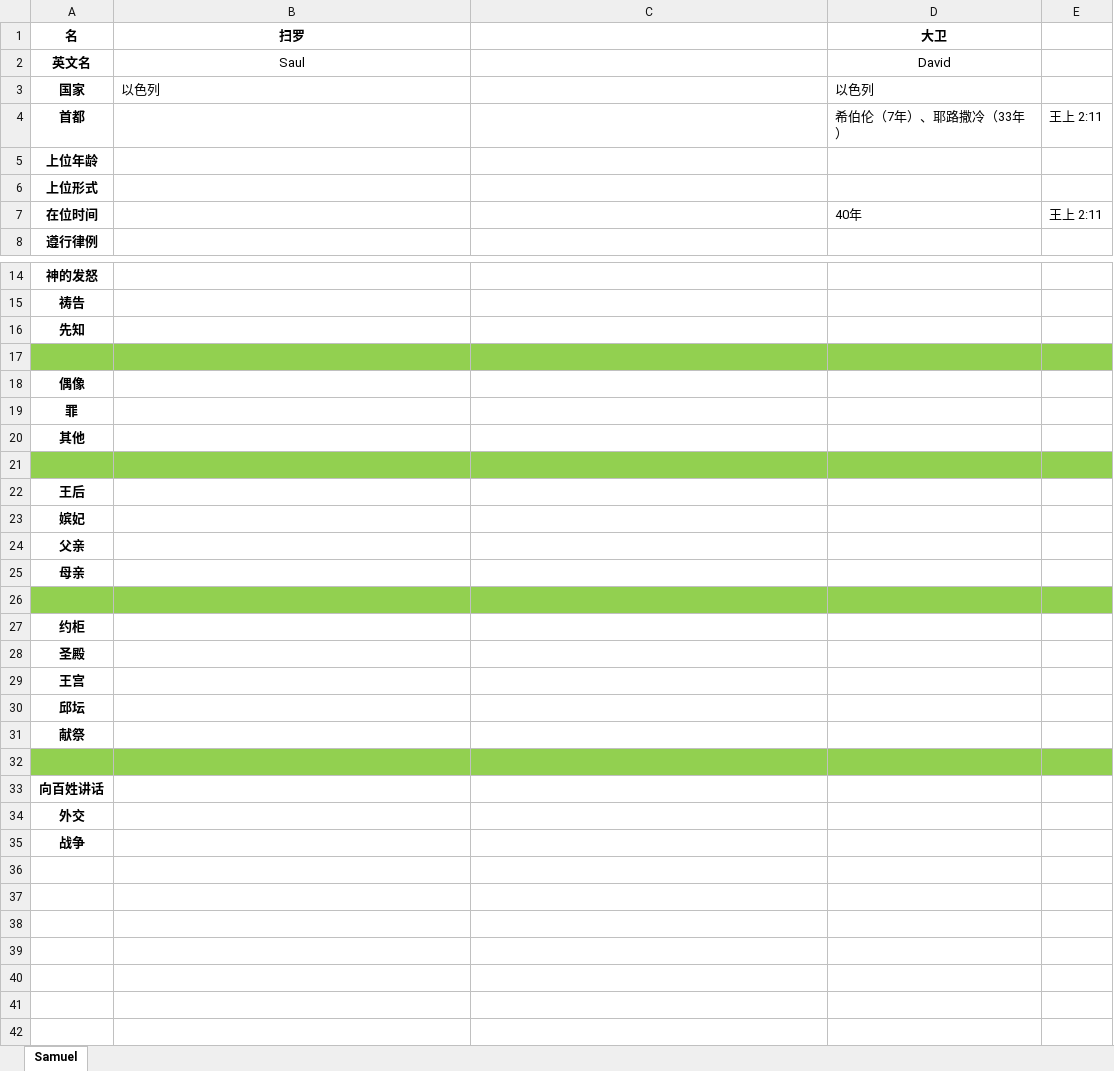
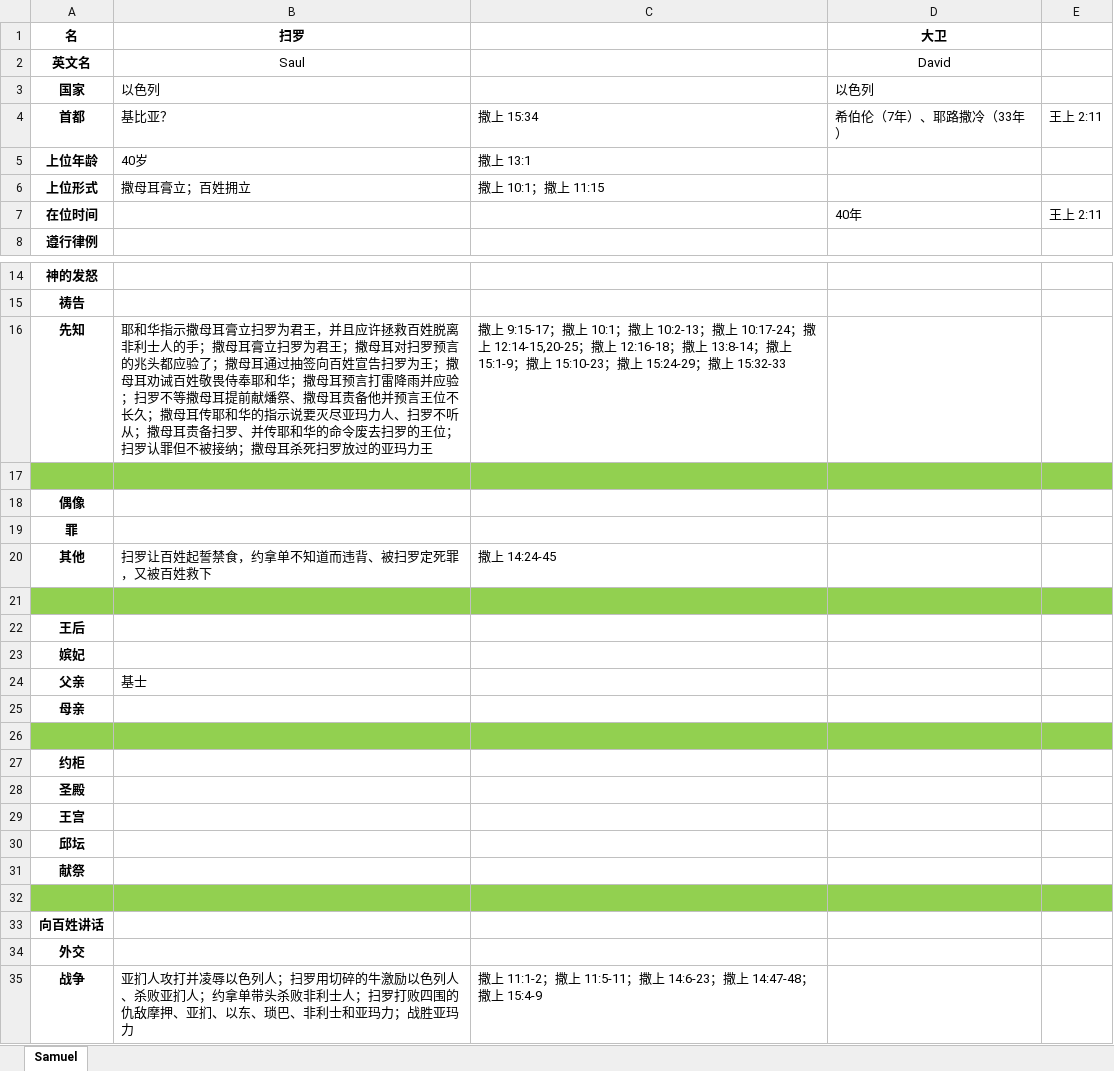
Before and after one commit to syuoni/bethlehem, an Excel workbook: Samuel-Kings-Chronicles-notes/Samuel.xlsx, sheet Samuel, drawn as a sheet; only a part is shown, gaps mark what is left out; values as stored, in another font and other column widths than the file's, no borders; the diff names each change by its address in the sheet, - before the commit and + after, or states it on an @@ line.

Commit message:
Update Samuel.xlsx

```diff
--- a/Samuel-Kings-Chronicles-notes/Samuel.xlsx (sheet Samuel)
+++ b/Samuel-Kings-Chronicles-notes/Samuel.xlsx (sheet Samuel)
-B4 (扫罗): (empty)
+B4 (扫罗): 基比亚？
-C4: (empty)
+C4: 撒上 15:34
-B5 (扫罗): (empty)
+B5 (扫罗): 40岁
-C5: (empty)
+C5: 撒上 13:1
-B6 (扫罗): (empty)
+B6 (扫罗): 撒母耳膏立；百姓拥立
-C6: (empty)
+C6: 撒上 10:1；撒上 11:15
-B16 (扫罗): (empty)
+B16 (扫罗): 耶和华指示撒母耳膏立扫罗为君王，并且应许拯救百姓脱离非利士人的手；撒母耳膏立扫罗为君王；撒母耳对扫罗预言的兆头都应验了；撒母耳通过抽签向百姓宣告扫罗为王；撒母耳劝诫百姓敬畏侍奉耶和华；撒母耳预言打雷降雨并应验；扫罗不等撒母耳提前献燔祭、撒母耳责备他并预言王位不长久；撒母耳传耶和华的指示说要灭尽亚玛力人、扫罗不听从；撒母耳责备扫罗、并传耶和华的命令废去扫罗的王位；扫罗认罪但不被接纳；撒母耳杀死扫罗放过的亚玛力王
-C16: (empty)
+C16: 撒上 9:15-17；撒上 10:1；撒上 10:2-13；撒上 10:17-24；撒上 12:14-15,20-25；撒上 12:16-18；撒上 13:8-14；撒上 15:1-9；撒上 15:10-23；撒上 15:24-29；撒上 15:32-33
-B20 (扫罗): (empty)
+B20 (扫罗): 扫罗让百姓起誓禁食，约拿单不知道而违背、被扫罗定死罪，又被百姓救下
-C20: (empty)
+C20: 撒上 14:24-45
-B24 (扫罗): (empty)
+B24 (扫罗): 基士
-B35 (扫罗): (empty)
+B35 (扫罗): 亚扪人攻打并凌辱以色列人；扫罗用切碎的牛激励以色列人、杀败亚扪人；约拿单带头杀败非利士人；扫罗打败四围的仇敌摩押、亚扪、以东、琐巴、非利士和亚玛力；战胜亚玛力
-C35: (empty)
+C35: 撒上 11:1-2；撒上 11:5-11；撒上 14:6-23；撒上 14:47-48；撒上 15:4-9
```
Also changed, not shown: 3 other files.
